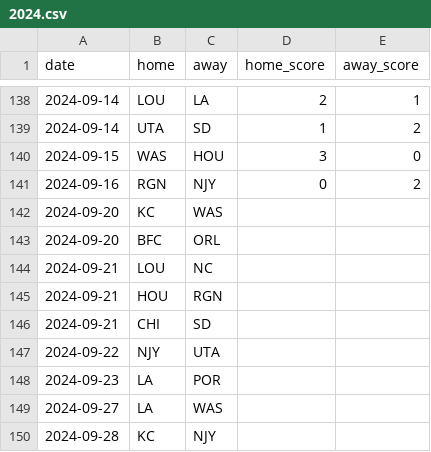
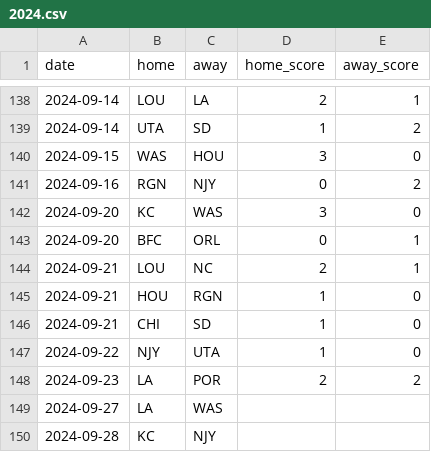
Before and after one commit to agale123/soccer-analytics, a CSV file: playoff-constraints/data/2024.csv, drawn as a sheet; only a part is shown, gaps mark what is left out.

```diff
--- a/playoff-constraints/data/2024.csv
+++ b/playoff-constraints/data/2024.csv
@@ -141,9 +141,9 @@ date,home,away,home_score,away_score
 2024-09-16,RGN,NJY,0,2
-2024-09-20,KC,WAS,,
-2024-09-20,BFC,ORL,,
-2024-09-21,LOU,NC,,
-2024-09-21,HOU,RGN,,
-2024-09-21,CHI,SD,,
-2024-09-22,NJY,UTA,,
-2024-09-23,LA,POR,,
+2024-09-20,KC,WAS,3,0
+2024-09-20,BFC,ORL,0,1
+2024-09-21,LOU,NC,2,1
+2024-09-21,HOU,RGN,1,0
+2024-09-21,CHI,SD,1,0
+2024-09-22,NJY,UTA,1,0
+2024-09-23,LA,POR,2,2
 2024-09-27,LA,WAS,,
```
Also changed, not shown: 10 other files.
